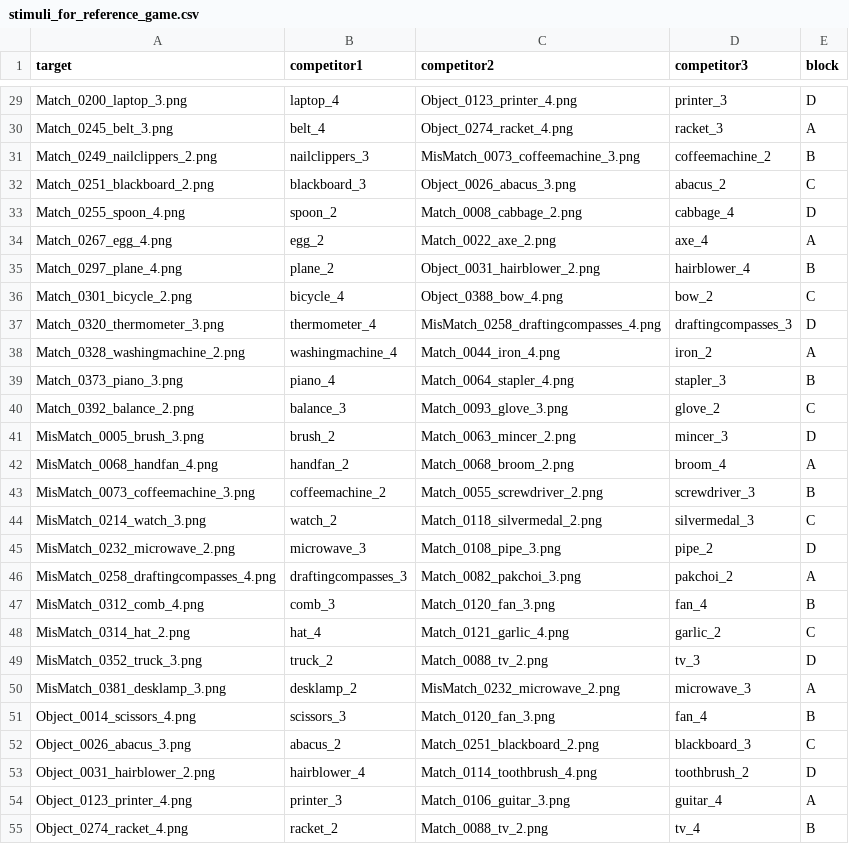
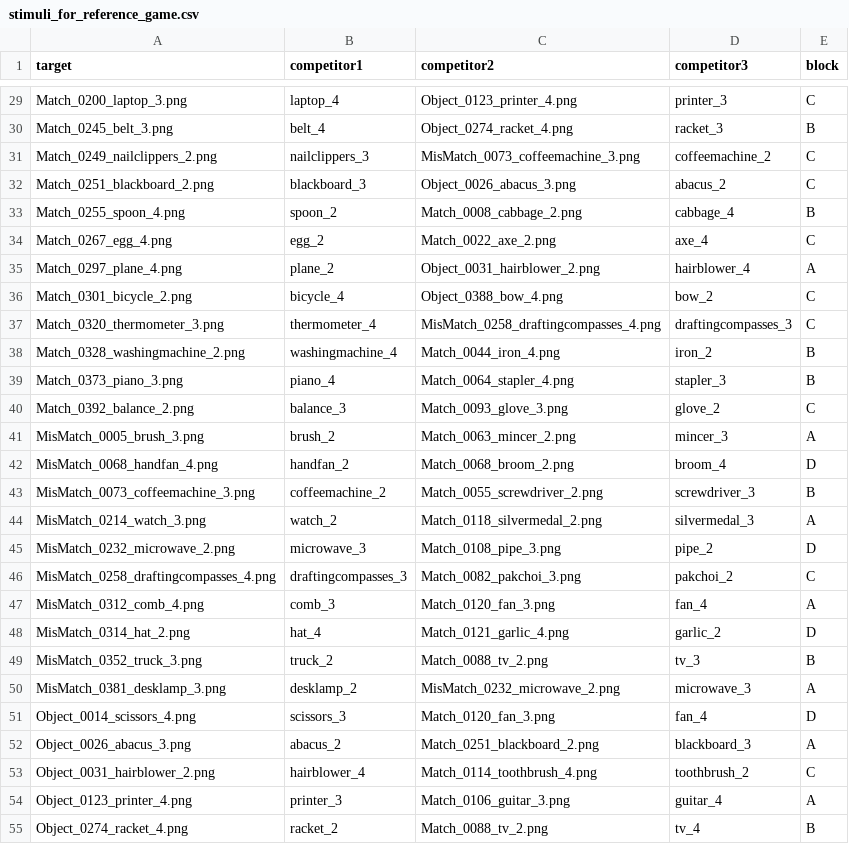
Before and after one commit to meilinz/liang-zhi, a CSV file: static/stimuli_lists/stimuli_for_reference_game.csv, drawn as a sheet; only a part is shown, gaps mark what is left out; the diff covers the shown part only; the diff names each change by its address in the sheet, - before the commit and + after, or states it on an @@ line.

Commit message:
update block assignments to stimuli (randomized)

```diff
--- a/static/stimuli_lists/stimuli_for_reference_game.csv
+++ b/static/stimuli_lists/stimuli_for_reference_game.csv
-E29 (block): D
+E29 (block): C
-E30 (block): A
+E30 (block): B
-E31 (block): B
+E31 (block): C
-E33 (block): D
+E33 (block): B
-E34 (block): A
+E34 (block): C
-E35 (block): B
+E35 (block): A
-E37 (block): D
+E37 (block): C
-E38 (block): A
+E38 (block): B
-E41 (block): D
+E41 (block): A
-E42 (block): A
+E42 (block): D
-E44 (block): C
+E44 (block): A
-E46 (block): A
+E46 (block): C
-E47 (block): B
+E47 (block): A
-E48 (block): C
+E48 (block): D
-E49 (block): D
+E49 (block): B
-E51 (block): B
+E51 (block): D
-E52 (block): C
+E52 (block): A
-E53 (block): D
+E53 (block): C
```
Also changed, not shown: 24 edited cells elsewhere in this file.
